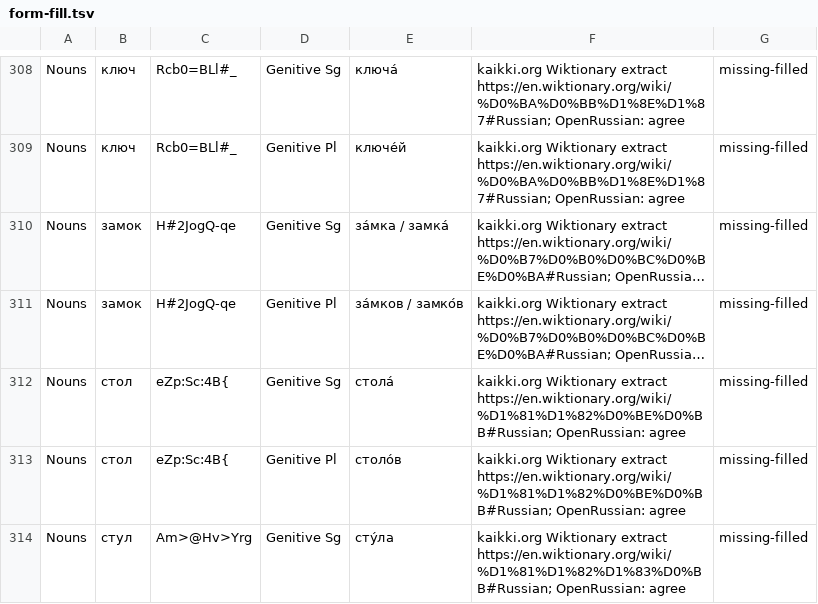
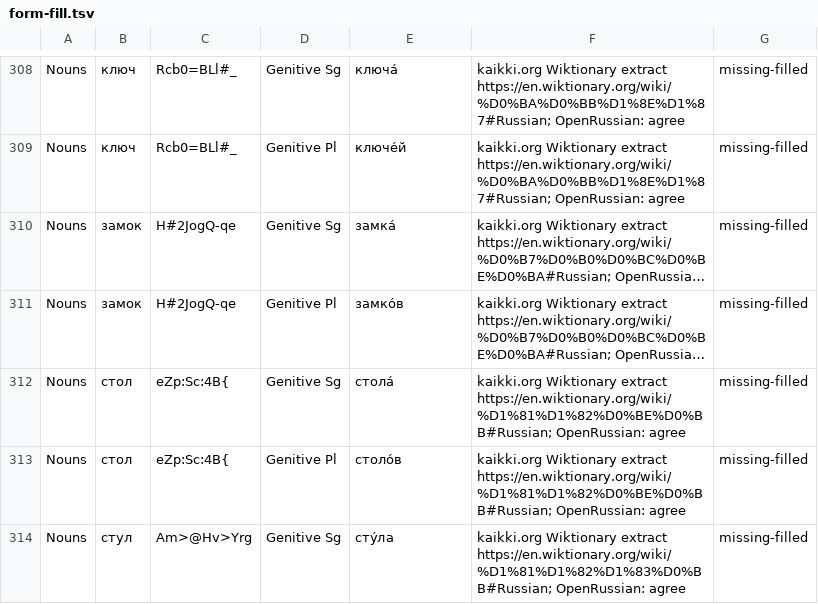
Before and after one commit to icarus612/daedalus-mono, a TSV file: libs/python/anki-tools/anki_tools/data/russian-vocabulary/form-fill.tsv, drawn as a sheet; only a part is shown, gaps mark what is left out; long unchanged cells end in …; the diff names each change by its address in the sheet, - before the commit and + after, or states it on an @@ line.

```diff
--- a/libs/python/anki-tools/anki_tools/data/russian-vocabulary/form-fill.tsv
+++ b/libs/python/anki-tools/anki_tools/data/russian-vocabulary/form-fill.tsv
-E310: за́мка / замка́
+E310: замка́
-E311: за́мков / замко́в
+E311: замко́в
```
Also changed, not shown: libs/python/anki-tools/anki_tools/data/russian-vocabulary/nouns.tsv, 15 other files.
